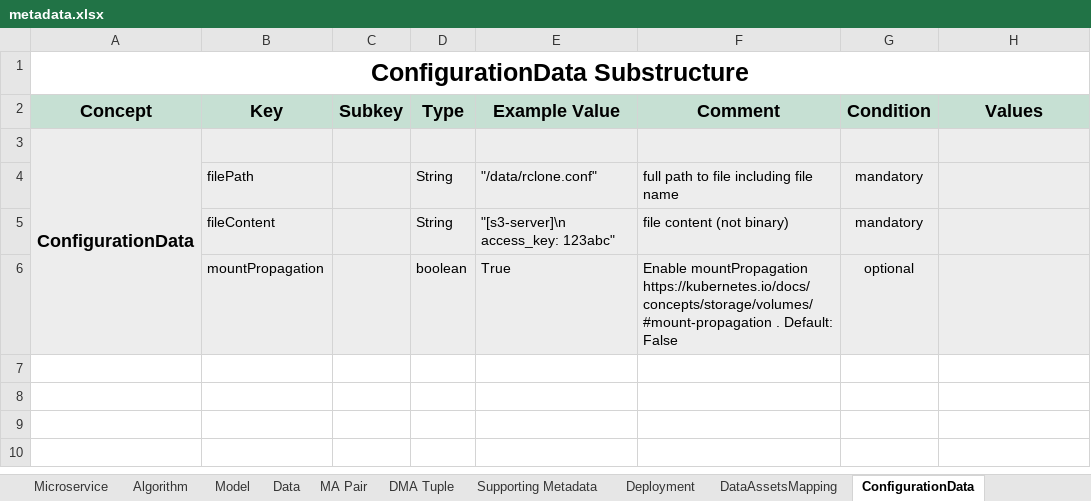
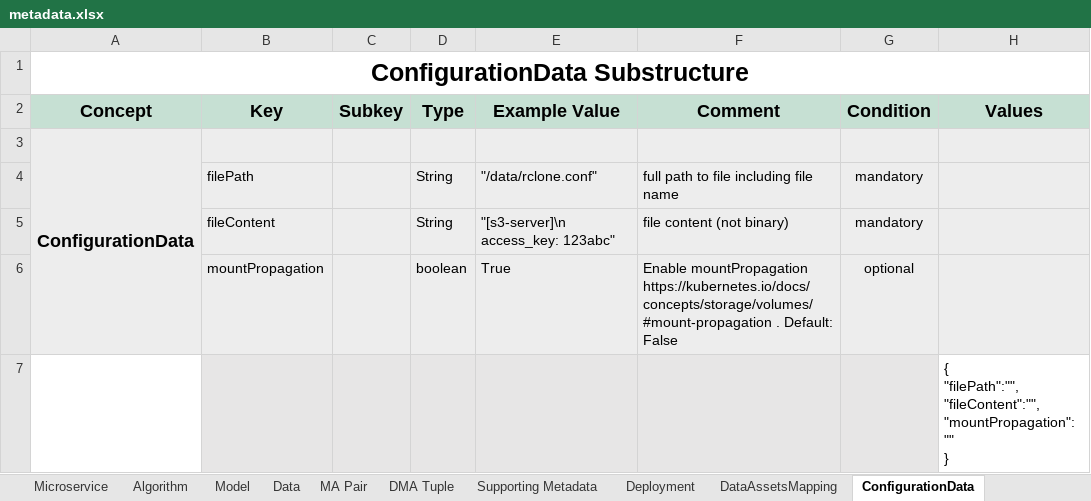
Before and after one commit to DIGITbrain/digitbrain.github.io, an Excel workbook: metadata.xlsx, sheet ConfigurationData, drawn as a sheet; values as stored, in another font and other column widths than the file's, no borders; charts and pictures not drawn; ↵ is a line break in a cell; the diff names each change by its address in the sheet, - before the commit and + after, or states it on an @@ line.

Commit message:
feat(ms): generate json for configdata

```diff
--- a/metadata.xlsx (sheet ConfigurationData)
+++ b/metadata.xlsx (sheet ConfigurationData)
+row 7:  |  |  |  |  |  |  | { ↵ "filePath":"", ↵ "fileContent":"", ↵ "mountPropagation":"" ↵ }
```
